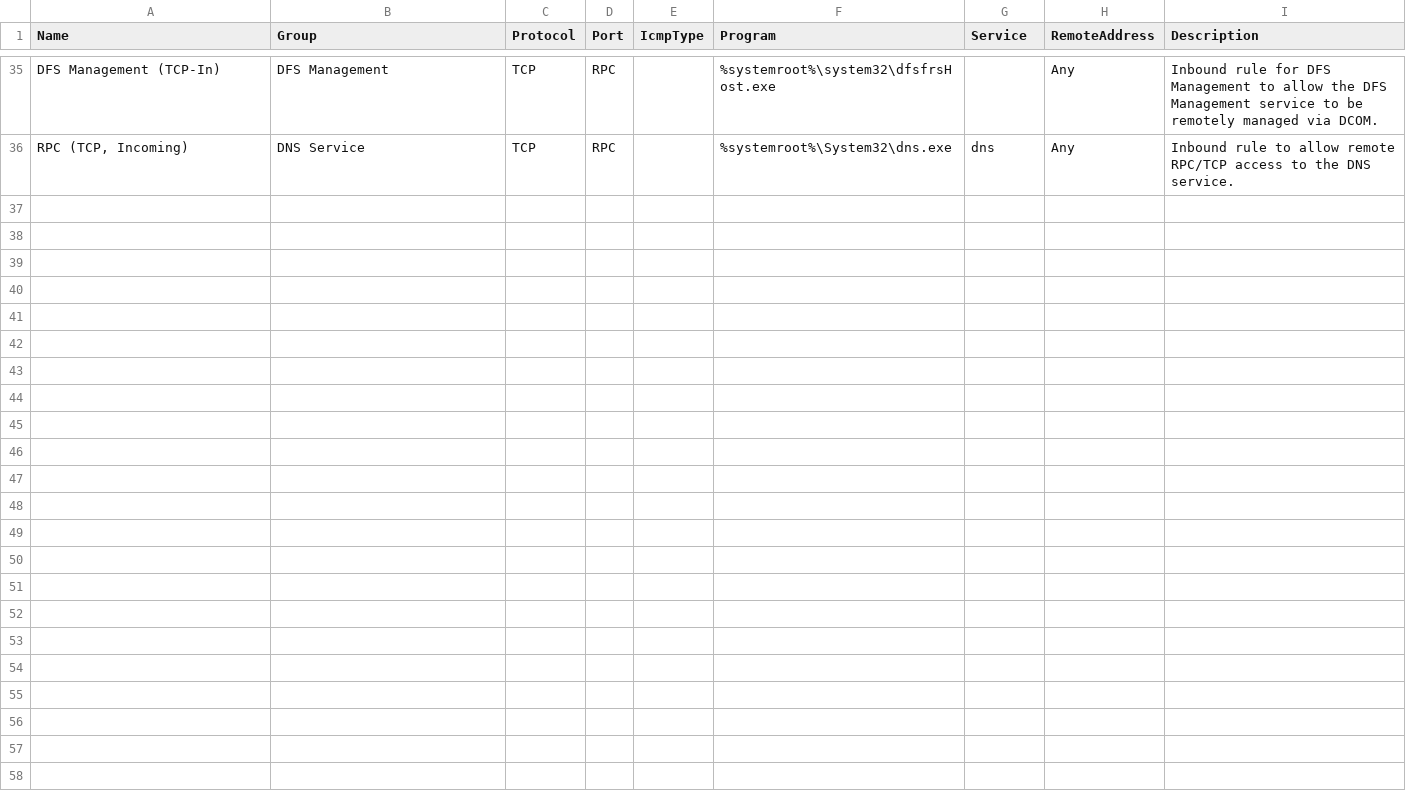
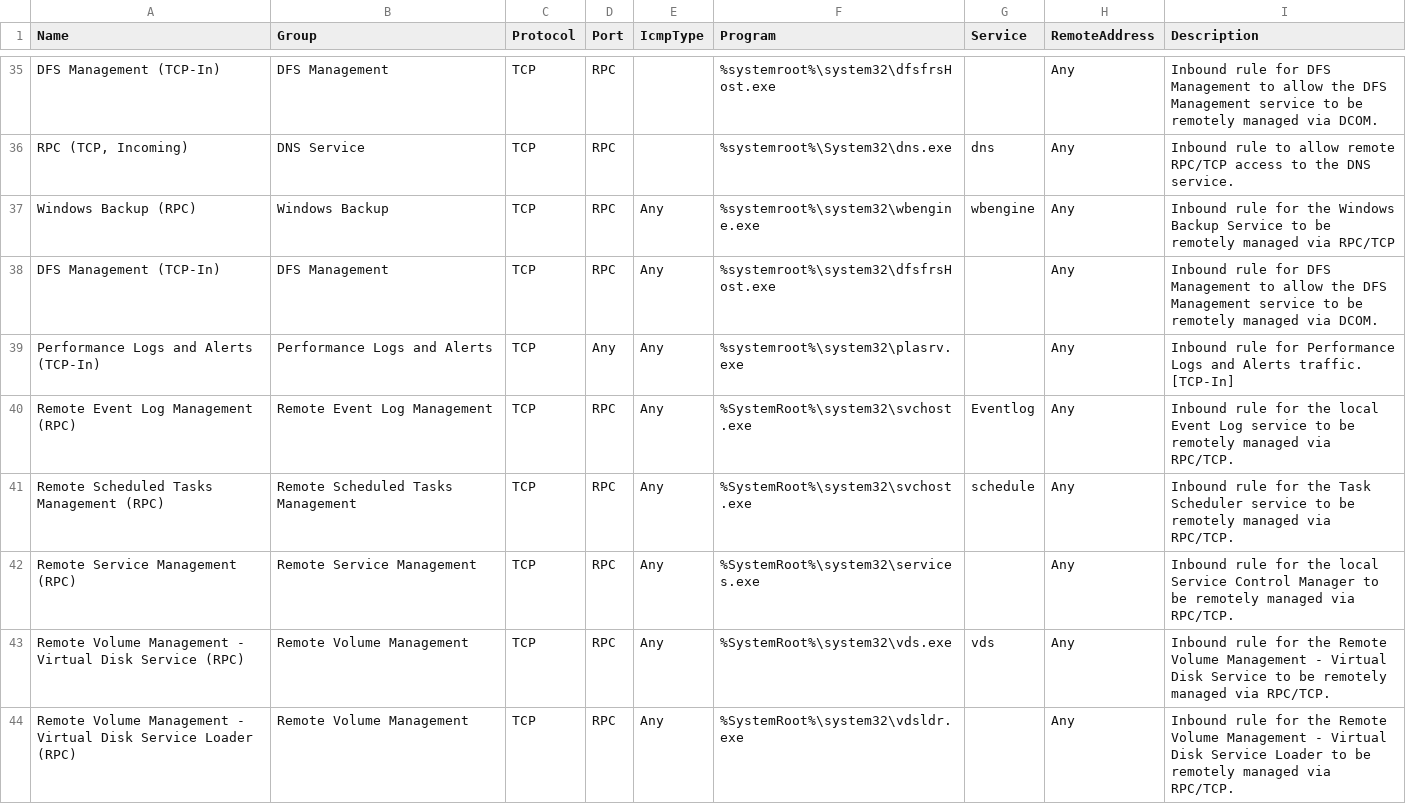
Before and after one commit to MichaelGrafnetter/active-directory-firewall, a CSV file: ADDS/inbound-builtin-firewall-rules.csv, drawn as a sheet; only a part is shown, gaps mark what is left out.

Commit message:
Outbound rules

```diff
--- a/ADDS/inbound-builtin-firewall-rules.csv
+++ b/ADDS/inbound-builtin-firewall-rules.csv
@@ -36 +36,9 @@ Name,Group,Protocol,Port,IcmpType,Program,Service,RemoteAddress,Description
 "RPC (TCP, Incoming)","DNS Service",TCP,RPC,,"%systemroot%\System32\dns.exe",dns,Any,"Inbound rule to allow remote RPC/TCP access to the DNS service."
+"Windows Backup (RPC)","Windows Backup",TCP,RPC,Any,"%systemroot%\system32\wbengine.exe",wbengine,Any,"Inbound rule for the Windows Backup Service to be remotely managed via RPC/TCP"
+"DFS Management (TCP-In)","DFS Management",TCP,RPC,Any,"%systemroot%\system32\dfsfrsHost.exe",,Any,"Inbound rule for DFS Management to allow the DFS Management service to be remotely managed via DCOM."
+"Performance Logs and Alerts (TCP-In)","Performance Logs and Alerts",TCP,Any,Any,"%systemroot%\system32\plasrv.exe",,Any,"Inbound rule for Performance Logs and Alerts traffic. [TCP-In]"
+"Remote Event Log Management (RPC)","Remote Event Log Management",TCP,RPC,Any,"%SystemRoot%\system32\svchost.exe",Eventlog,Any,"Inbound rule for the local Event Log service to be remotely managed via RPC/TCP."
+"Remote Scheduled Tasks Management (RPC)","Remote Scheduled Tasks Management",TCP,RPC,Any,"%SystemRoot%\system32\svchost.exe",schedule,Any,"Inbound rule for the Task Scheduler service to be remotely managed via RPC/TCP."
+"Remote Service Management (RPC)","Remote Service Management",TCP,RPC,Any,"%SystemRoot%\system32\services.exe",,Any,"Inbound rule for the local Service Control Manager to be remotely managed via RPC/TCP."
+"Remote Volume Management - Virtual Disk Service (RPC)","Remote Volume Management",TCP,RPC,Any,"%SystemRoot%\system32\vds.exe",vds,Any,"Inbound rule for the Remote Volume Management - Virtual Disk Service to be remotely managed via RPC/TCP."
+"Remote Volume Management - Virtual Disk Service Loader (RPC)","Remote Volume Management",TCP,RPC,Any,"%SystemRoot%\system32\vdsldr.exe",,Any,"Inbound rule for the Remote Volume Management - Virtual Disk Service Loader to be remotely managed via RPC/TCP."
```
Also changed, not shown: 4 other files.
